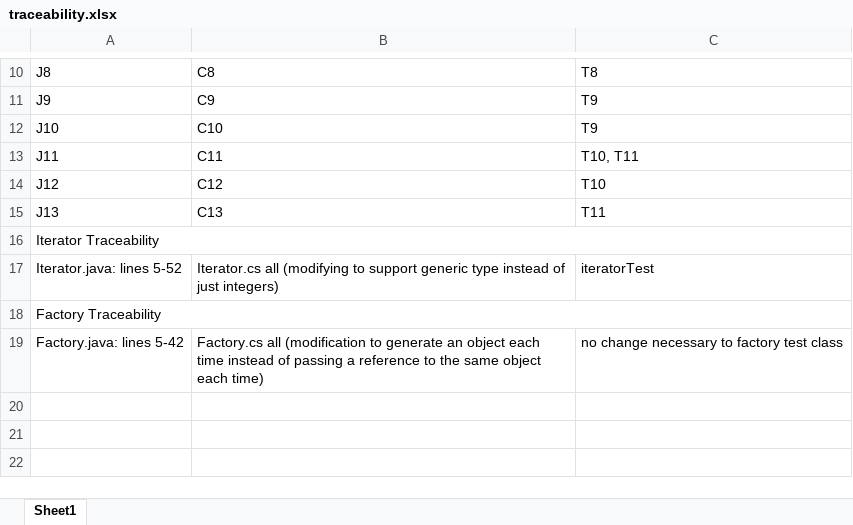
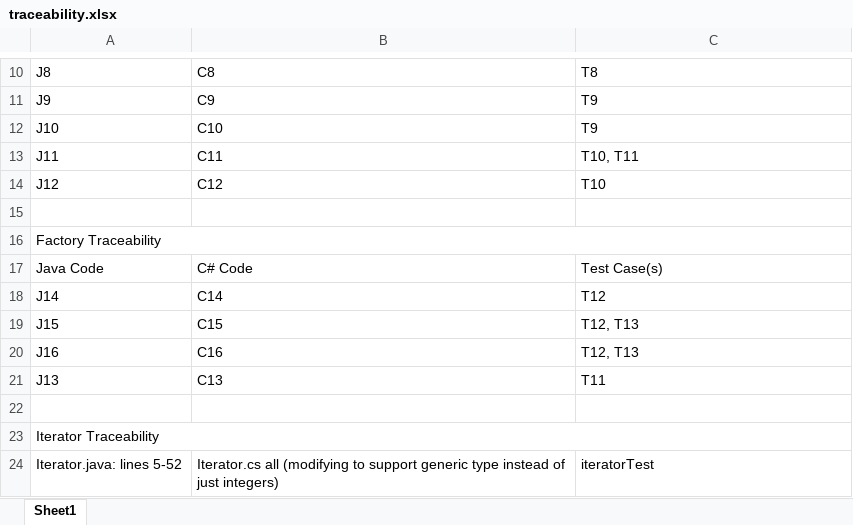
Before and after one commit to dragontran/Group8SoftwareEngineering, an Excel workbook: SoftEngMidterm/SoftEngMidterm/traceability.xlsx, sheet Sheet1, drawn as a sheet; only a part is shown, gaps mark what is left out; values as stored, in another font and other column widths than the file's, no borders; removed rows and columns are numbered as before the commit, all else as after; the diff names each change by its address in the sheet, - before the commit and + after, or states it on an @@ line.

Commit message:
Adds traceability for factory

```diff
--- a/SoftEngMidterm/SoftEngMidterm/traceability.xlsx (sheet Sheet1)
+++ b/SoftEngMidterm/SoftEngMidterm/traceability.xlsx (sheet Sheet1)
+row 15: (empty)
@@ row 18 moved to row 16: Factory Traceability @@
+row 17: Java Code | C# Code | Test Case(s)
+row 18: J14 | C14 | T12
+row 19: J15 | C15 | T12, T13
+row 20: J16 | C16 | T12, T13
+row 22: (empty)
-row 19: Factory.java: lines 5-42 | Factory.cs all (modification to generate an object each time instead of passing a reference to the same object each time) | no change necessary to factory test class
```
Also changed, not shown: 3 other files.
